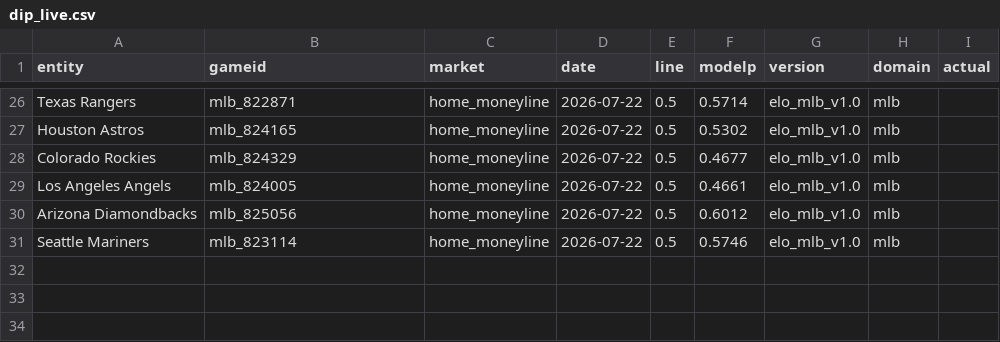
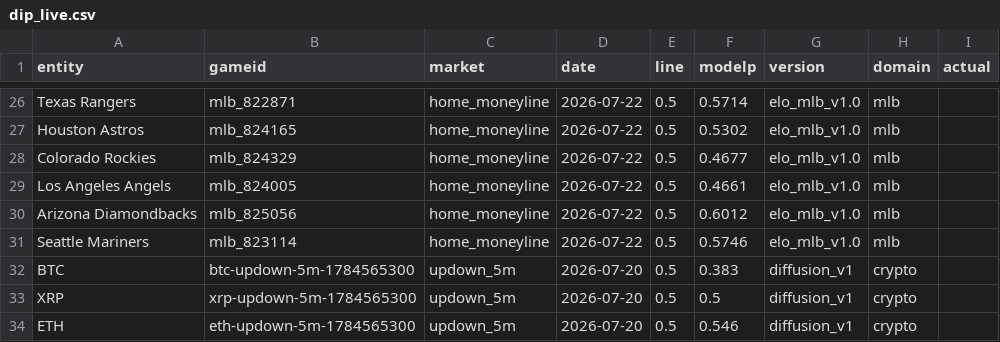
Before and after one commit to mrglennc64/my-predictions, a CSV file: exports/dip_live.csv, drawn as a sheet; only a part is shown, gaps mark what is left out; the diff names each change by its address in the sheet, - before the commit and + after, or states it on an @@ line.

```diff
--- a/exports/dip_live.csv
+++ b/exports/dip_live.csv
+row 32: BTC | btc-updown-5m-1784565300 | updown_5m | 2026-07-20 | 0.5 | 0.383 | diffusion_v1 | crypto
+row 33: XRP | xrp-updown-5m-1784565300 | updown_5m | 2026-07-20 | 0.5 | 0.5 | diffusion_v1 | crypto
+row 34: ETH | eth-updown-5m-1784565300 | updown_5m | 2026-07-20 | 0.5 | 0.546 | diffusion_v1 | crypto
```
Also changed, not shown: exports/dip_graded.csv, 1 other file.
